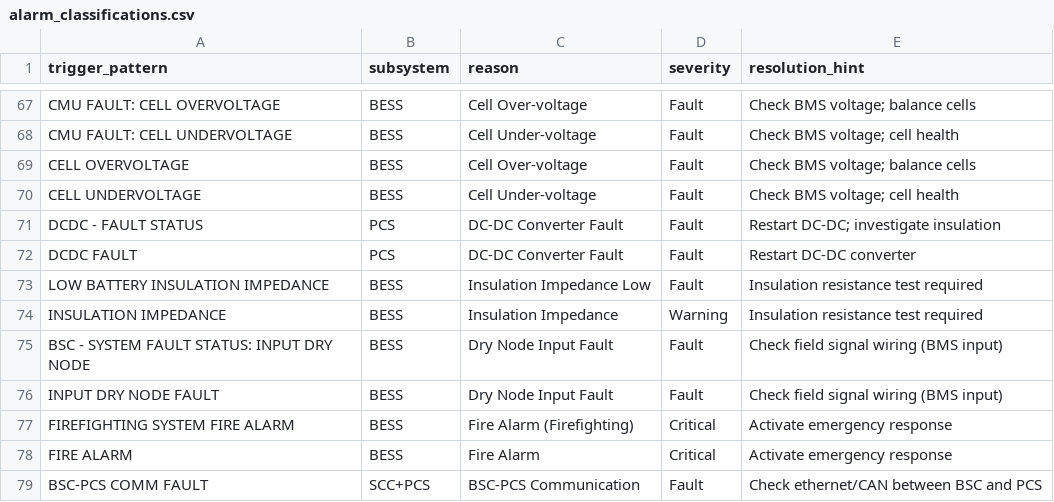
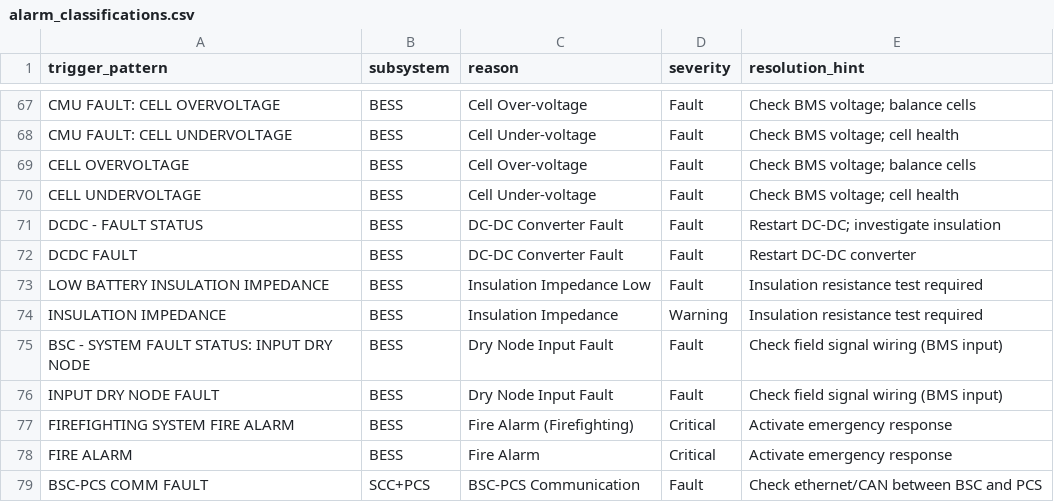
Before and after one commit to nailgalimat/BESS-Tracker, a CSV file: data/alarm_classifications.csv, drawn as a sheet; only a part is shown, gaps mark what is left out.

```diff
--- a/data/alarm_classifications.csv
+++ b/data/alarm_classifications.csv
@@ -70,4 +70,4 @@ trigger_pattern,subsystem,reason,severity,resolution_hint
 "CELL UNDERVOLTAGE",BESS,Cell Under-voltage,Fault,Check BMS voltage; cell health
-"DCDC - FAULT STATUS",PCS,DC-DC Converter Fault,Fault,Restart DC-DC; investigate insulation
-"DCDC FAULT",PCS,DC-DC Converter Fault,Fault,Restart DC-DC converter
+"DCDC - FAULT STATUS",BESS,DC-DC Converter Fault,Fault,Restart DC-DC; investigate insulation
+"DCDC FAULT",BESS,DC-DC Converter Fault,Fault,Restart DC-DC converter
 "LOW BATTERY INSULATION IMPEDANCE",BESS,Insulation Impedance Low,Fault,Insulation resistance test required
```
Also changed, not shown: 5 other files.
